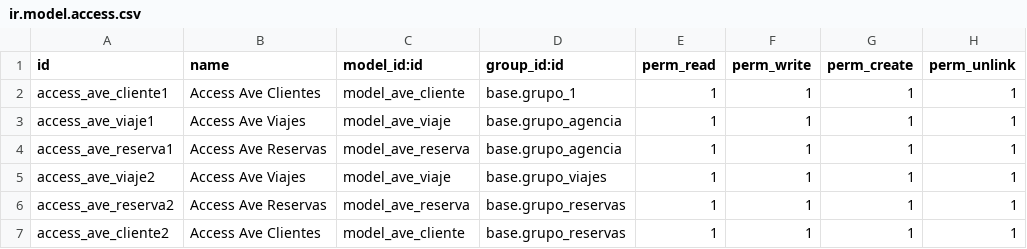
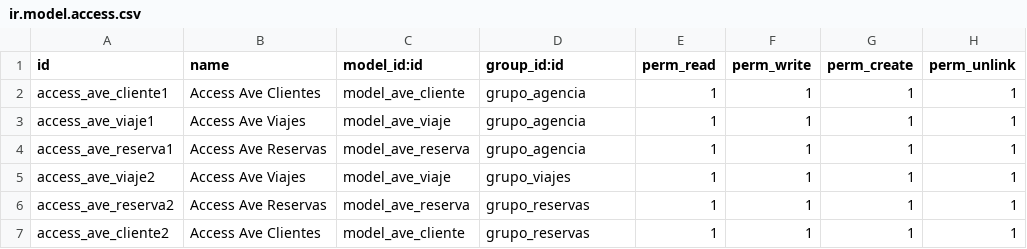
Before and after one commit to AdanH43/ave2go_ahigmen0804, a CSV file: security/ir.model.access.csv, drawn as a sheet.

```diff
--- a/security/ir.model.access.csv
+++ b/security/ir.model.access.csv
@@ -1,7 +1,7 @@
 id,name,model_id:id,group_id:id,perm_read,perm_write,perm_create,perm_unlink
-access_ave_cliente1,Access Ave Clientes,model_ave_cliente,base.grupo_1,1,1,1,1
-access_ave_viaje1,Access Ave Viajes,model_ave_viaje,base.grupo_agencia,1,1,1,1
-access_ave_reserva1,Access Ave Reservas,model_ave_reserva,base.grupo_agencia,1,1,1,1
-access_ave_viaje2,Access Ave Viajes,model_ave_viaje,base.grupo_viajes,1,1,1,1
-access_ave_reserva2,Access Ave Reservas,model_ave_reserva,base.grupo_reservas,1,1,1,1
-access_ave_cliente2,Access Ave Clientes,model_ave_cliente,base.grupo_reservas,1,1,1,1
+access_ave_cliente1,Access Ave Clientes,model_ave_cliente,grupo_agencia,1,1,1,1
+access_ave_viaje1,Access Ave Viajes,model_ave_viaje,grupo_agencia,1,1,1,1
+access_ave_reserva1,Access Ave Reservas,model_ave_reserva,grupo_agencia,1,1,1,1
+access_ave_viaje2,Access Ave Viajes,model_ave_viaje,grupo_viajes,1,1,1,1
+access_ave_reserva2,Access Ave Reservas,model_ave_reserva,grupo_reservas,1,1,1,1
+access_ave_cliente2,Access Ave Clientes,model_ave_cliente,grupo_reservas,1,1,1,1
```
